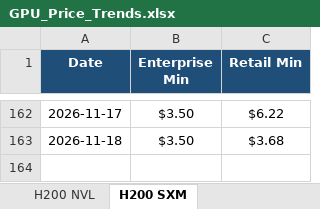
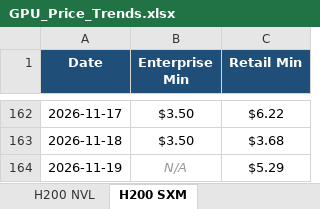
Before and after one commit to ethan2geng/Daily-GPU, an Excel workbook: output/GPU_Price_Trends.xlsx, sheet H200 SXM, drawn as a sheet; only a part is shown, gaps mark what is left out; values as stored, in another font and other column widths than the file's, no borders; charts and pictures not drawn; the diff names each change by its address in the sheet, - before the commit and + after, or states it on an @@ line.

```diff
--- a/output/GPU_Price_Trends.xlsx (sheet H200 SXM)
+++ b/output/GPU_Price_Trends.xlsx (sheet H200 SXM)
+row 164: 2026-11-19 | N/A | $5.29
```
Also changed, not shown: sheet H100 SXM5, sheet L40S, sheet H200 NVL, sheet H100 NVL, sheet B200 SXM, sheet B300 SXM6, 5 more sheets, charts or pictures, 3 other files.
